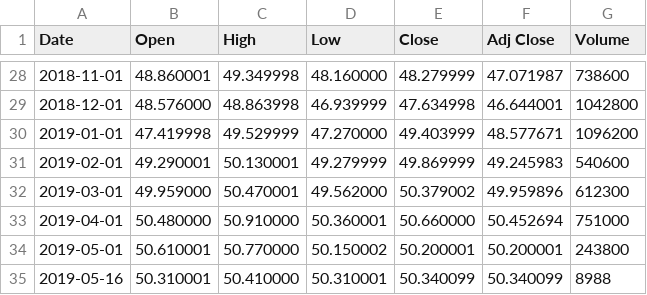
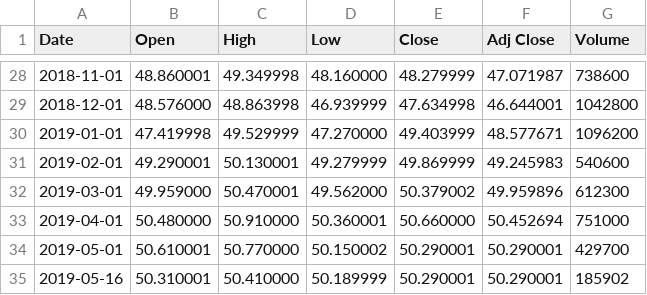
Before and after one commit to joe0123/Fintech-Text_Mining_and_Machine_Learning, a CSV file: HW4/tmp_month/JPHY.csv, drawn as a sheet; only a part is shown, gaps mark what is left out.

```diff
--- a/HW4/tmp_month/JPHY.csv
+++ b/HW4/tmp_month/JPHY.csv
@@ -33,3 +33,3 @@ Date,Open,High,Low,Close,Adj Close,Volume
 2019-04-01,50.480000,50.910000,50.360001,50.660000,50.452694,751000
-2019-05-01,50.610001,50.770000,50.150002,50.200001,50.200001,243800
-2019-05-16,50.310001,50.410000,50.310001,50.340099,50.340099,8988
+2019-05-01,50.610001,50.770000,50.150002,50.290001,50.290001,429700
+2019-05-16,50.310001,50.410000,50.189999,50.290001,50.290001,185902
```
Also changed, not shown: HW4/tmp_month/ANGL.csv, HW4/tmp_month/HYIH.csv, 57 other files.
